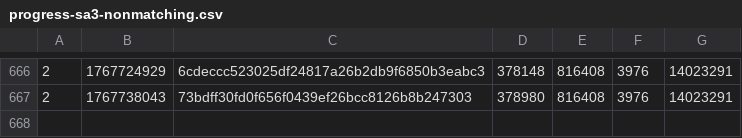
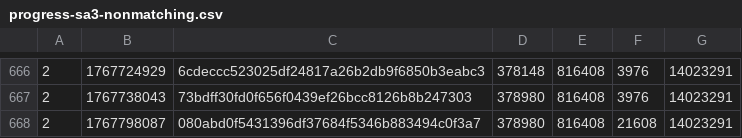
Before and after one commit to SAT-R/sa3, a CSV file: reports/progress-sa3-nonmatching.csv, drawn as a sheet; only a part is shown, gaps mark what is left out.

```diff
--- a/reports/progress-sa3-nonmatching.csv
+++ b/reports/progress-sa3-nonmatching.csv
@@ -667 +667,2 @@
 2,1767738043,73bdff30fd0f656f0439ef26bcc8126b8b247303,378980,816408,3976,14023291
+2,1767798087,080abd0f5431396df37684f5346b883494c0f3a7,378980,816408,21608,14023291
```
Also changed, not shown: reports/progress-sa3-matching.csv, 1 other file.
